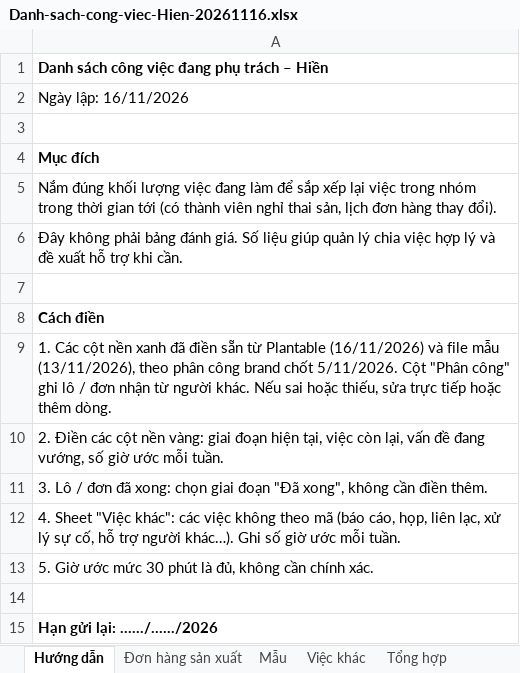
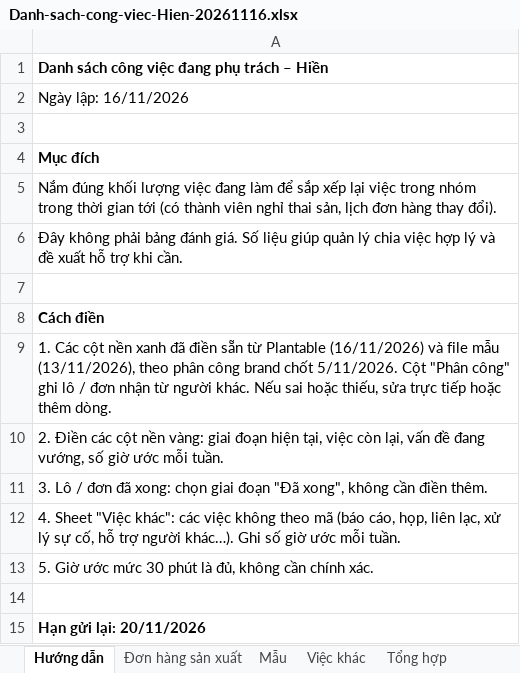
Before and after one commit to danieltran1011-sudo/PM-Production-Management, an Excel workbook: docs/tai-ve/danh-sach-cong-viec/Danh-sach-cong-viec-Hien-20261116.xlsx, sheet Hướng dẫn, drawn as a sheet; values as stored, in another font and other column widths than the file's, no borders; the diff names each change by its address in the sheet, - before the commit and + after, or states it on an @@ line.

```diff
--- a/docs/tai-ve/danh-sach-cong-viec/Danh-sach-cong-viec-Hien-20261116.xlsx (sheet Hướng dẫn)
+++ b/docs/tai-ve/danh-sach-cong-viec/Danh-sach-cong-viec-Hien-20261116.xlsx (sheet Hướng dẫn)
-A15: Hạn gửi lại: ……/……/2026
+A15: Hạn gửi lại: 20/11/2026
```
Also changed, not shown: docs/tai-ve/danh-sach-cong-viec/Danh-sach-cong-viec-Bich-Trang-20261116.xlsx, docs/tai-ve/danh-sach-cong-viec/Danh-sach-cong-viec-Cuong-20261116.xlsx, 7 other files.
